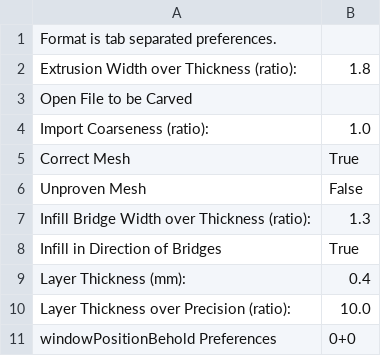
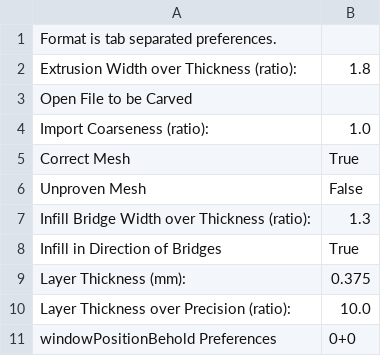
Before and after one commit to jmil/makerbot, a CSV file: trunk/skeinforge/cupcake-mk1/carve.csv, drawn as a sheet.

```diff
--- a/trunk/skeinforge/cupcake-mk1/carve.csv
+++ b/trunk/skeinforge/cupcake-mk1/carve.csv
@@ -8,3 +8,3 @@ Infill Bridge Width over Thickness (ratio):	1.3
 Infill in Direction of Bridges	True
-Layer Thickness (mm):	0.4
+Layer Thickness (mm):	0.375
 Layer Thickness over Precision (ratio):	10.0
```
Also changed, not shown: trunk/skeinforge/cupcake-mk1/comb.csv, trunk/skeinforge/cupcake-mk1/fill.csv, 2 other files.
